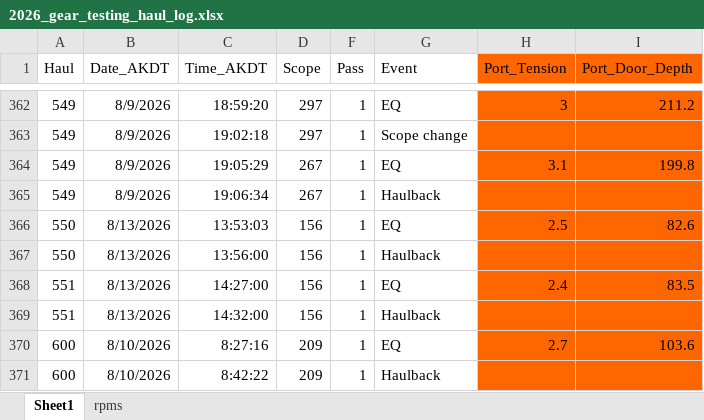
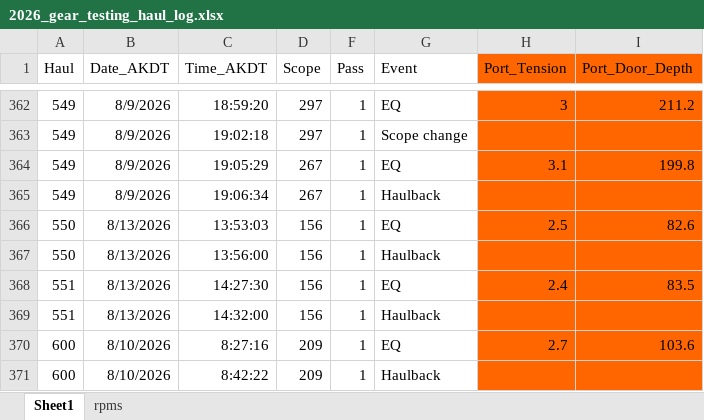
Before and after one commit to afsc-gap-products/trawlmetrics, an Excel workbook: analysis/gear_testing_2026/data/2026_gear_testing_haul_log.xlsx, sheet Sheet1, drawn as a sheet; only a part is shown, gaps mark what is left out; values as stored, in another font and other column widths than the file's, no borders; the diff names each change by its address in the sheet, - before the commit and + after, or states it on an @@ line.

```diff
--- a/analysis/gear_testing_2026/data/2026_gear_testing_haul_log.xlsx (sheet Sheet1)
+++ b/analysis/gear_testing_2026/data/2026_gear_testing_haul_log.xlsx (sheet Sheet1)
-C368 (Time_AKDT): 14:27:00
+C368 (Time_AKDT): 14:27:30
```
Also changed, not shown: analysis/gear_testing_2026/data/2026_gear_testing_haul_start_end.xlsx, 55 other files.
